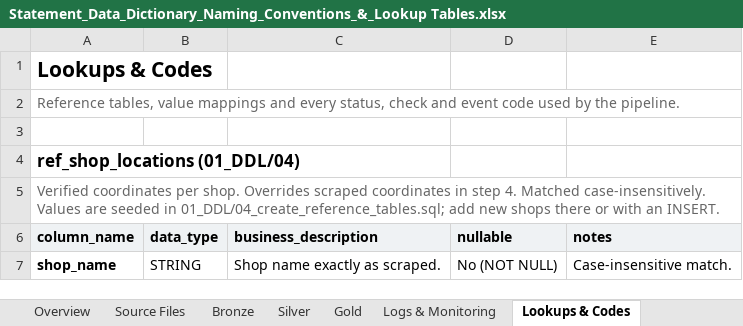
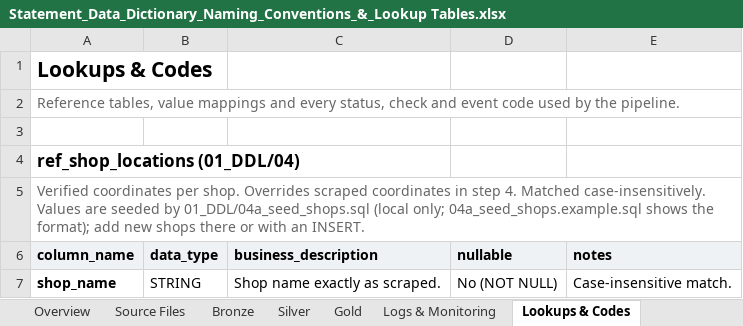
Before and after one commit to RlR-Design/MCM-Competitor-Data-Pipeline, an Excel workbook: 03_Documentation/Statement_Data_Dictionary_Naming_Conventions_&_Lookup Tables.xlsx, sheet Lookups & Codes, drawn as a sheet; only a part is shown; values as stored, in another font and other column widths than the file's, no borders; the diff names each change by its address in the sheet, - before the commit and + after, or states it on an @@ line.

```diff
--- a/03_Documentation/Statement_Data_Dictionary_Naming_Conventions_&_Lookup Tables.xlsx (sheet Lookups & Codes)
+++ b/03_Documentation/Statement_Data_Dictionary_Naming_Conventions_&_Lookup Tables.xlsx (sheet Lookups & Codes)
-A5: …are seeded in 01_DDL/04_create_reference_tables.sql; add new…
+A5: …are seeded by 01_DDL/04a_seed_shops.sql (local only; 04a_seed_shops.example.sql shows the format); add new…
```
Also changed, not shown: sheet Overview, sheet Naming Conventions, sheet Source Files, 1 other file.
